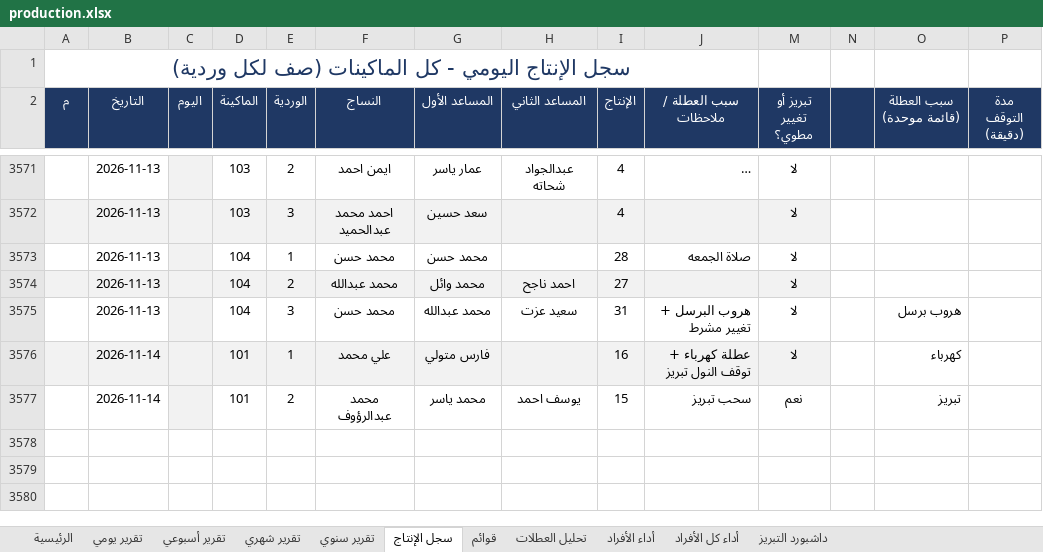
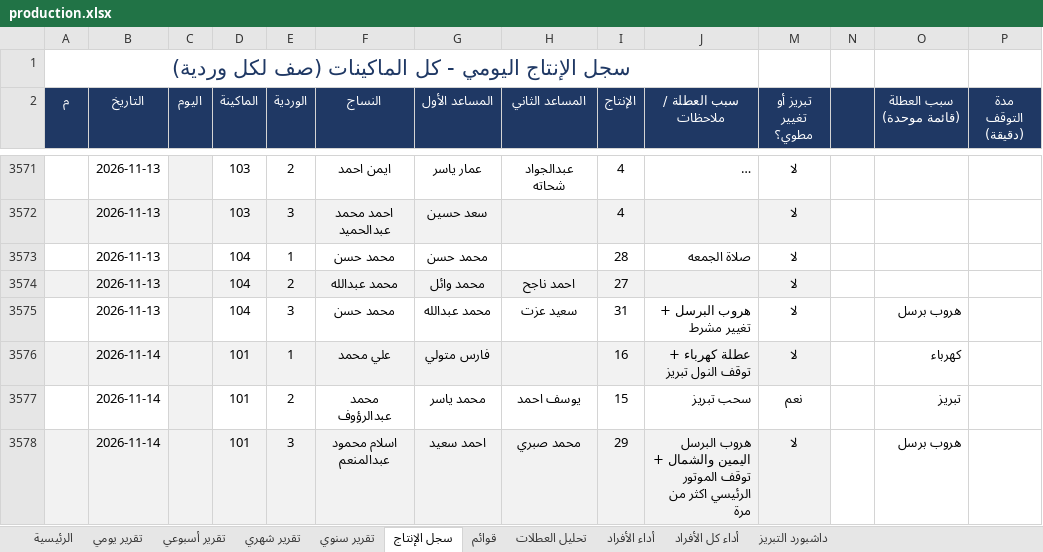
Before and after one commit to alucarderor-cpu/Daily-Production-Report, an Excel workbook: production.xlsx, sheet سجل الإنتاج, drawn as a sheet; only a part is shown, gaps mark what is left out; long unchanged cells end in …; values as stored, in another font and other column widths than the file's, no borders; conditional formats not drawn; the diff names each change by its address in the sheet, - before the commit and + after, or states it on an @@ line.

Commit message:
apply production entries

```diff
--- a/production.xlsx (sheet سجل الإنتاج)
+++ b/production.xlsx (sheet سجل الإنتاج)
+row 3578:  | 2026-11-14 |  | 101 | 3 | اسلام محمود عبدالمنعم | احمد سعيد | محمد صبري | 29 | هروب البرسل اليمين والشمال + توقف الموتور الرئيسي اكثر من مرة | لا |  | هروب برسل
```
Also changed, not shown: 1 other file.
